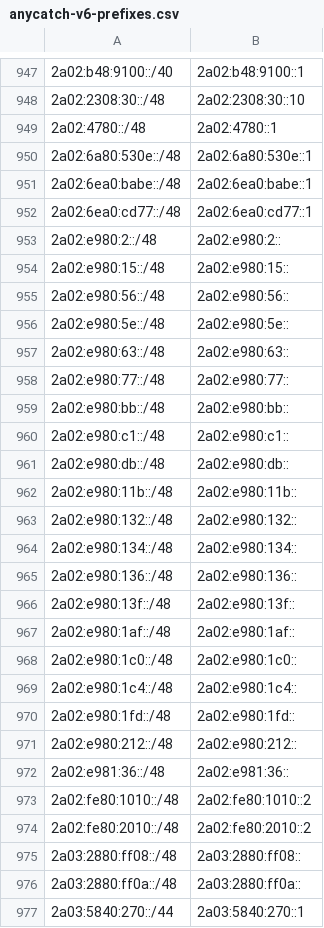
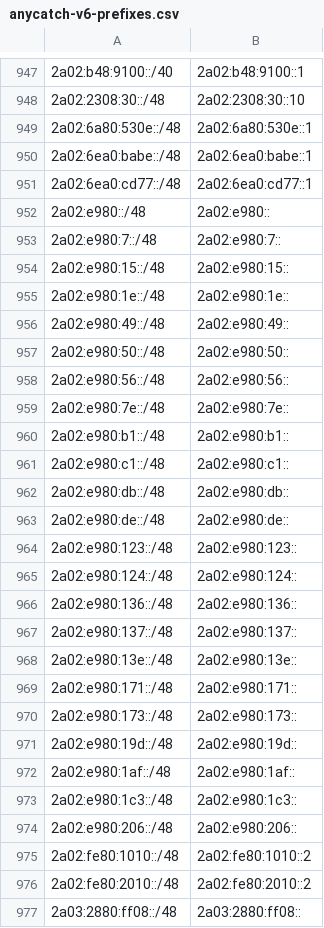
Before and after one commit to bgptools/anycast-prefixes, a CSV file: anycatch-v6-prefixes.csv, drawn as a sheet; only a part is shown, gaps mark what is left out; the shorter side is filled out with more unchanged rows; the diff covers the shown part only.

```diff
--- a/anycatch-v6-prefixes.csv
+++ b/anycatch-v6-prefixes.csv
@@ -948,3 +948,2 @@
 2a02:2308:30::/48,2a02:2308:30::10
-2a02:4780::/48,2a02:4780::1
 2a02:6a80:530e::/48,2a02:6a80:530e::1
@@ -952,22 +951,25 @@
 2a02:6ea0:cd77::/48,2a02:6ea0:cd77::1
-2a02:e980:2::/48,2a02:e980:2::
+2a02:e980::/48,2a02:e980::
+2a02:e980:7::/48,2a02:e980:7::
 2a02:e980:15::/48,2a02:e980:15::
+2a02:e980:1e::/48,2a02:e980:1e::
+2a02:e980:49::/48,2a02:e980:49::
+2a02:e980:50::/48,2a02:e980:50::
 2a02:e980:56::/48,2a02:e980:56::
-2a02:e980:5e::/48,2a02:e980:5e::
-2a02:e980:63::/48,2a02:e980:63::
-2a02:e980:77::/48,2a02:e980:77::
-2a02:e980:bb::/48,2a02:e980:bb::
+2a02:e980:7e::/48,2a02:e980:7e::
+2a02:e980:b1::/48,2a02:e980:b1::
 2a02:e980:c1::/48,2a02:e980:c1::
 2a02:e980:db::/48,2a02:e980:db::
-2a02:e980:11b::/48,2a02:e980:11b::
-2a02:e980:132::/48,2a02:e980:132::
-2a02:e980:134::/48,2a02:e980:134::
+2a02:e980:de::/48,2a02:e980:de::
+2a02:e980:123::/48,2a02:e980:123::
+2a02:e980:124::/48,2a02:e980:124::
 2a02:e980:136::/48,2a02:e980:136::
-2a02:e980:13f::/48,2a02:e980:13f::
+2a02:e980:137::/48,2a02:e980:137::
+2a02:e980:13e::/48,2a02:e980:13e::
+2a02:e980:171::/48,2a02:e980:171::
+2a02:e980:173::/48,2a02:e980:173::
+2a02:e980:19d::/48,2a02:e980:19d::
 2a02:e980:1af::/48,2a02:e980:1af::
-2a02:e980:1c0::/48,2a02:e980:1c0::
-2a02:e980:1c4::/48,2a02:e980:1c4::
-2a02:e980:1fd::/48,2a02:e980:1fd::
-2a02:e980:212::/48,2a02:e980:212::
-2a02:e981:36::/48,2a02:e981:36::
+2a02:e980:1c3::/48,2a02:e980:1c3::
+2a02:e980:206::/48,2a02:e980:206::
 2a02:fe80:1010::/48,2a02:fe80:1010::2
```
Also changed, not shown: 25 added rows, 22 removed rows and 18 edited cells elsewhere in this file, 1 other file.
